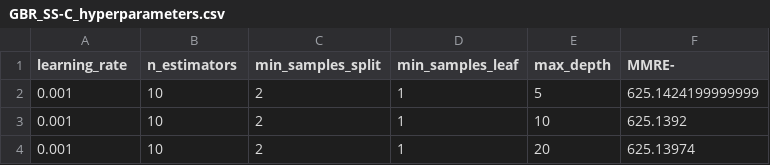
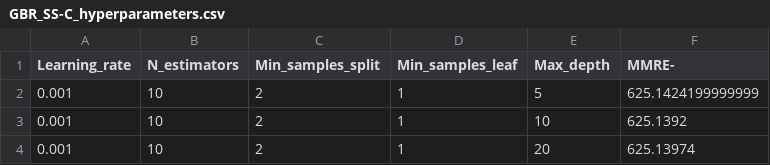
Before and after one commit to adityachitlangia/ASE_PROJECT_GROUP-8, a CSV file: data/GBR_SS-C_hyperparameters.csv, drawn as a sheet; only a part is shown.

Commit message:
data header cols format

```diff
--- a/data/GBR_SS-C_hyperparameters.csv
+++ b/data/GBR_SS-C_hyperparameters.csv
@@ -1,2 +1,2 @@
-learning_rate,n_estimators,min_samples_split,min_samples_leaf,max_depth,MMRE-
+Learning_rate,N_estimators,Min_samples_split,Min_samples_leaf,Max_depth,MMRE-
 0.001,10,2,1,5,625.1424199999999
```
Also changed, not shown: data/GBR_SS-I_hyperparameters.csv, data/KN_SS-C_hyperparameters.csv, 16 other files.
